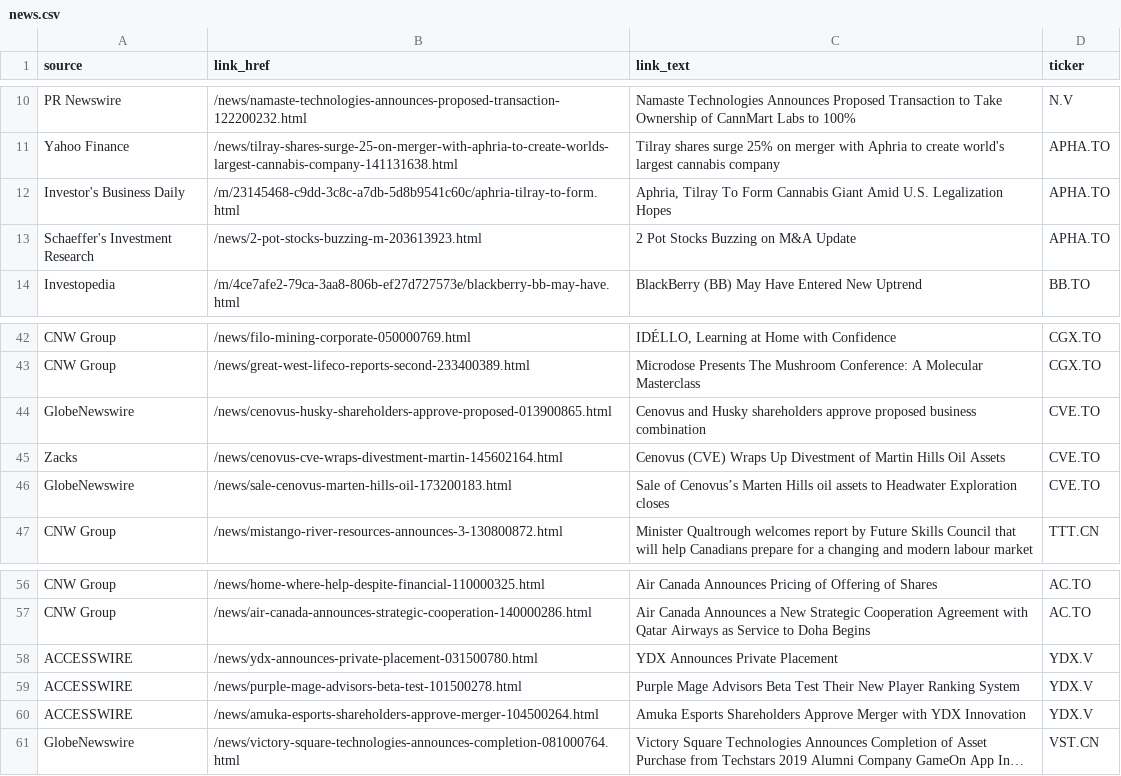
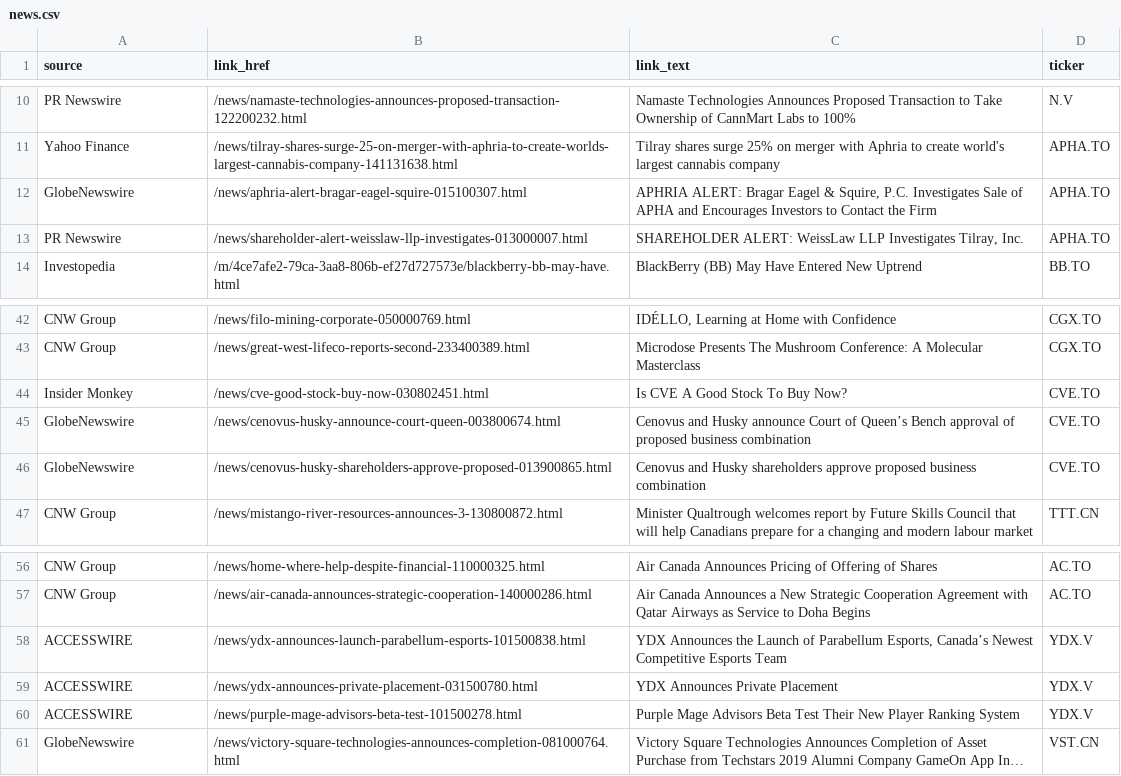
Before and after one commit to dli-invest/halts_and_news, a CSV file: news.csv, drawn as a sheet; only a part is shown, gaps mark what is left out; long unchanged cells end in …; removed rows and columns are numbered as before the commit, all else as after; the diff names each change by its address in the sheet, - before the commit and + after, or states it on an @@ line.

```diff
--- a/news.csv
+++ b/news.csv
-row 12: Investor's Business Daily | /m/23145468-c9dd-3c8c-a7db-5d8b9541c60c/aphria-tilray-to-form.html | Aphria, Tilray To Form Cannabis Giant Amid U.S. Legalization Hopes | APHA.TO
-row 13: Schaeffer's Investment Research | /news/2-pot-stocks-buzzing-m-203613923.html | 2 Pot Stocks Buzzing on M&A Update | APHA.TO
+row 12: GlobeNewswire | /news/aphria-alert-bragar-eagel-squire-015100307.html | APHRIA ALERT: Bragar Eagel & Squire, P.C. Investigates Sale of APHA and Encourages Investors to Contact the Firm | APHA.TO
+row 13: PR Newswire | /news/shareholder-alert-weisslaw-llp-investigates-013000007.html | SHAREHOLDER ALERT: WeissLaw LLP Investigates Tilray, Inc. | APHA.TO
+row 44: Insider Monkey | /news/cve-good-stock-buy-now-030802451.html | Is CVE A Good Stock To Buy Now? | CVE.TO
+row 45: GlobeNewswire | /news/cenovus-husky-announce-court-queen-003800674.html | Cenovus and Husky announce Court of Queen’s Bench approval of proposed business combination | CVE.TO
-row 45: Zacks | /news/cenovus-cve-wraps-divestment-martin-145602164.html | Cenovus (CVE) Wraps Up Divestment of Martin Hills Oil Assets | CVE.TO
-row 46: GlobeNewswire | /news/sale-cenovus-marten-hills-oil-173200183.html | Sale of Cenovus’s Marten Hills oil assets to Headwater Exploration closes | CVE.TO
+row 58: ACCESSWIRE | /news/ydx-announces-launch-parabellum-esports-101500838.html | YDX Announces the Launch of Parabellum Esports, Canada’s Newest Competitive Esports Team | YDX.V
-row 60: ACCESSWIRE | /news/amuka-esports-shareholders-approve-merger-104500264.html | Amuka Esports Shareholders Approve Merger with YDX Innovation | YDX.V
```
Also changed, not shown: 1 other file.
